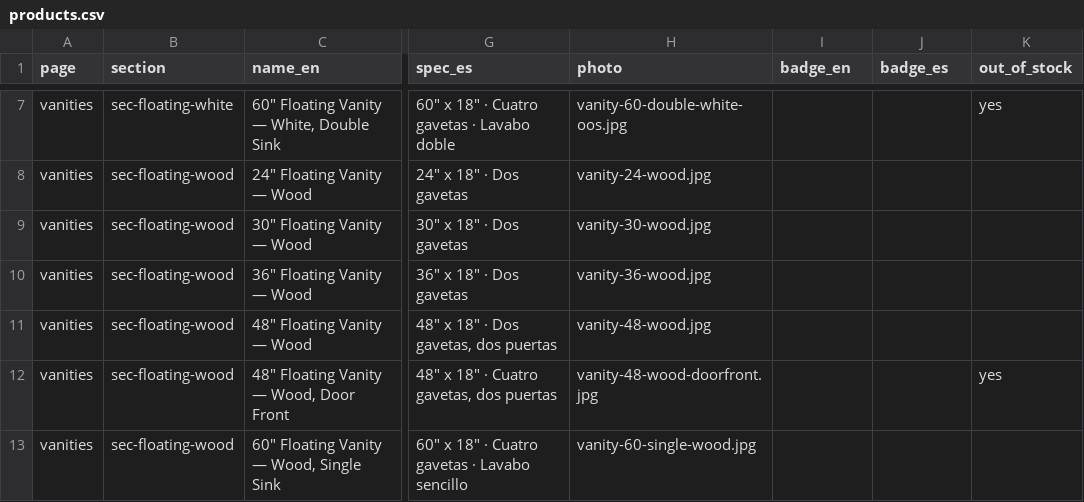
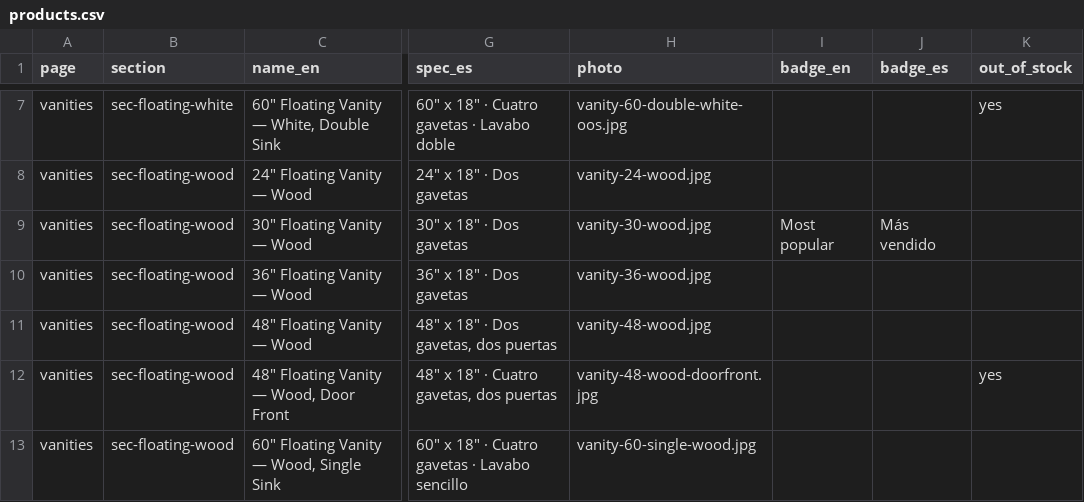
Before and after one commit to marcelmanzor-dota/Risco-s-Shop, a CSV file: data/products.csv, drawn as a sheet; only a part is shown, gaps mark what is left out; the diff names each change by its address in the sheet, - before the commit and + after, or states it on an @@ line.

Commit message:
Portal update by riscosshop@gmail.com
- 30" Floating Vanity — Wood: badge (EN) (empty) → Most popular; badge (ES) (empty) → Más vendido

```diff
--- a/data/products.csv
+++ b/data/products.csv
-I9 (badge_en): (empty)
+I9 (badge_en): Most popular
-J9 (badge_es): (empty)
+J9 (badge_es): Más vendido
```
